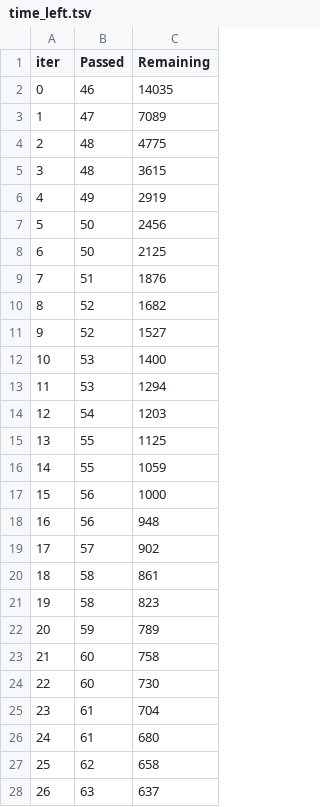
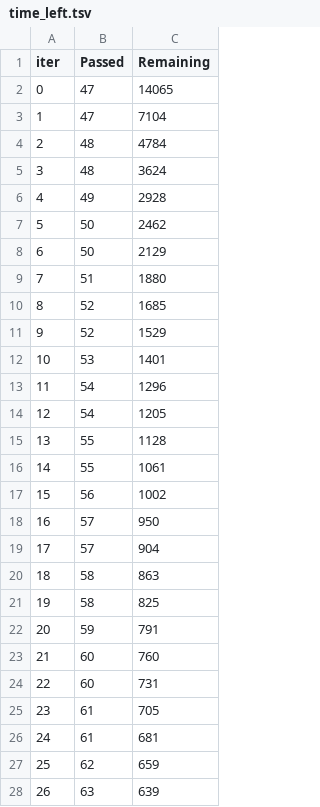
Before and after one commit to Vadera007/Formula_1, a TSV file: catboost_info/time_left.tsv, drawn as a sheet; only a part is shown; the diff covers the shown part only.

```diff
--- a/catboost_info/time_left.tsv
+++ b/catboost_info/time_left.tsv
@@ -1,28 +1,28 @@
 iter	Passed	Remaining
-0	46	14035
-1	47	7089
-2	48	4775
-3	48	3615
-4	49	2919
-5	50	2456
-6	50	2125
-7	51	1876
-8	52	1682
-9	52	1527
-10	53	1400
-11	53	1294
-12	54	1203
-13	55	1125
-14	55	1059
-15	56	1000
-16	56	948
-17	57	902
-18	58	861
-19	58	823
-20	59	789
-21	60	758
-22	60	730
-23	61	704
-24	61	680
-25	62	658
-26	63	637
+0	47	14065
+1	47	7104
+2	48	4784
+3	48	3624
+4	49	2928
+5	50	2462
+6	50	2129
+7	51	1880
+8	52	1685
+9	52	1529
+10	53	1401
+11	54	1296
+12	54	1205
+13	55	1128
+14	55	1061
+15	56	1002
+16	57	950
+17	57	904
+18	58	863
+19	58	825
+20	59	791
+21	60	760
+22	60	731
+23	61	705
+24	61	681
+25	62	659
+26	63	639
```
Also changed, not shown: 146 edited cells elsewhere in this file, 2 other files.
